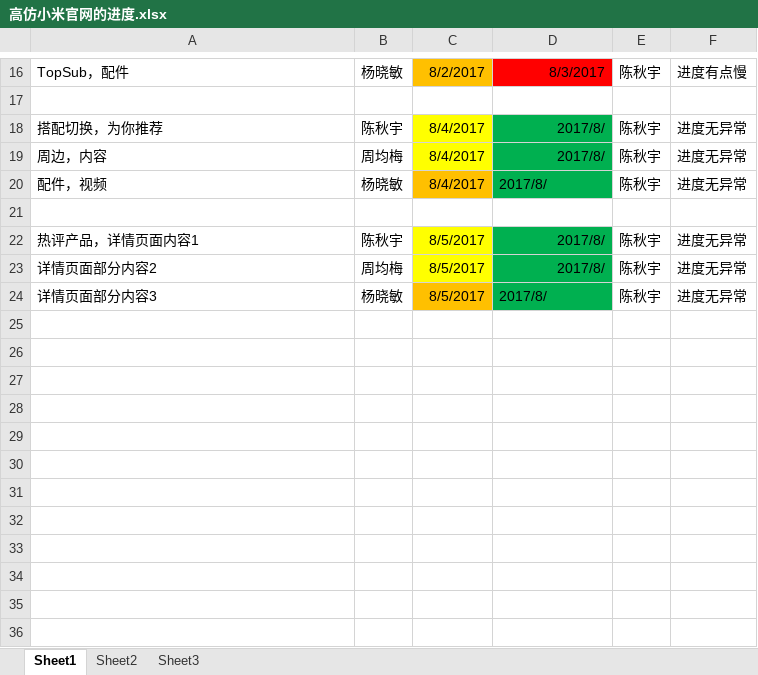
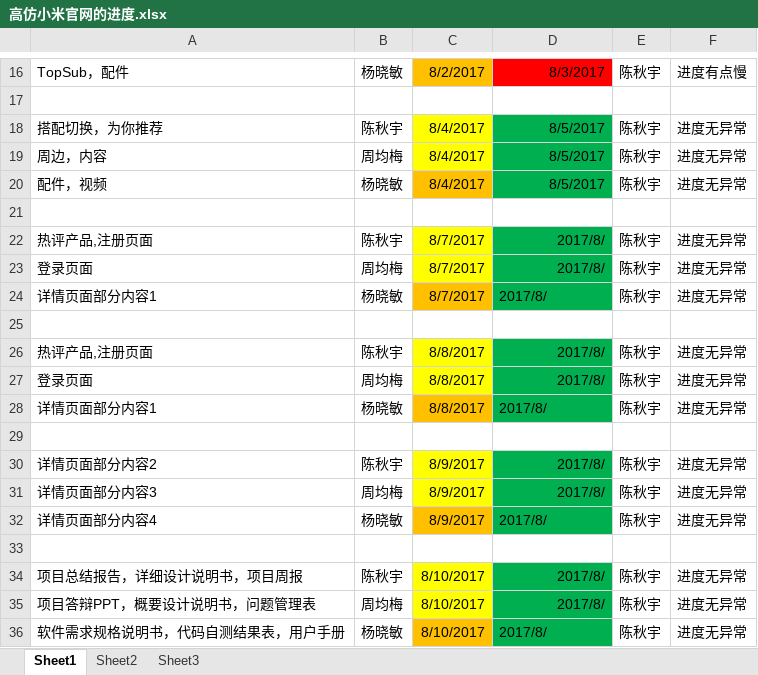
Before and after one commit to YZC999/mi-vue, an Excel workbook: 文档/项目组内文档/高仿小米官网的进度.xlsx, sheet Sheet1, drawn as a sheet; only a part is shown, gaps mark what is left out; values as stored, in another font and other column widths than the file's, no borders; addresses are those after the commit; the diff names each change by its address in the sheet, - before the commit and + after, or states it on an @@ line.

Commit message:
sixth

```diff
--- a/文档/项目组内文档/高仿小米官网的进度.xlsx (sheet Sheet1)
+++ b/文档/项目组内文档/高仿小米官网的进度.xlsx (sheet Sheet1)
-D18:D20: 2017/8/
+D18:D20: 8/5/2017
-A22: 热评产品，详情页面内容1
+A22: 热评产品,注册页面
-C22: 8/5/2017
+C22: 8/7/2017
+row 23: 登录页面 | 周均梅 | 8/7/2017 | 2017/8/ | 陈秋宇 | 进度无异常
+row 24: 详情页面部分内容1 | 杨晓敏 | 8/7/2017 | 2017/8/ | 陈秋宇 | 进度无异常
+row 25: (empty)
+row 26: 热评产品,注册页面 | 陈秋宇 | 8/8/2017 | 2017/8/ | 陈秋宇 | 进度无异常
+row 27: 登录页面 | 周均梅 | 8/8/2017 | 2017/8/ | 陈秋宇 | 进度无异常
+row 28: 详情页面部分内容1 | 杨晓敏 | 8/8/2017 | 2017/8/ | 陈秋宇 | 进度无异常
+row 29: (empty)
-B30: 周均梅
+B30: 陈秋宇
-C30:C31: 8/5/2017
+C30:C31: 8/9/2017
-B31: 杨晓敏
+B31: 周均梅
-C31 fill: #FFC000
+C31 fill: #FFFF00
-D31 alignment: left
+D31 alignment: right
+row 32: 详情页面部分内容4 | 杨晓敏 | 8/9/2017 | 2017/8/ | 陈秋宇 | 进度无异常
+row 33: (empty)
+row 34: 项目总结报告，详细设计说明书，项目周报 | 陈秋宇 | 8/10/2017 | 2017/8/ | 陈秋宇 | 进度无异常
+row 35: 项目答辩PPT，概要设计说明书，问题管理表 | 周均梅 | 8/10/2017 | 2017/8/ | 陈秋宇 | 进度无异常
+row 36: 软件需求规格说明书，代码自测结果表，用户手册 | 杨晓敏 | 8/10/2017 | 2017/8/ | 陈秋宇 | 进度无异常
```
